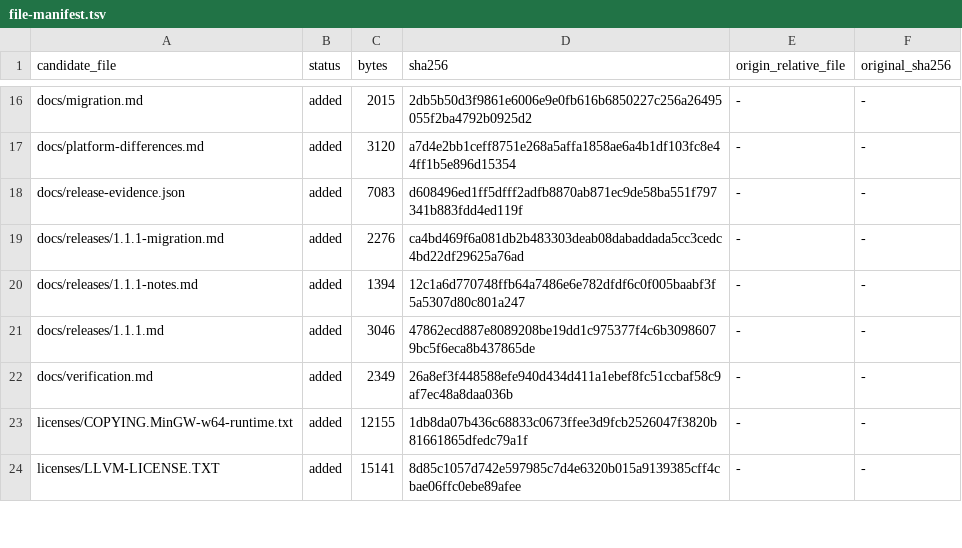
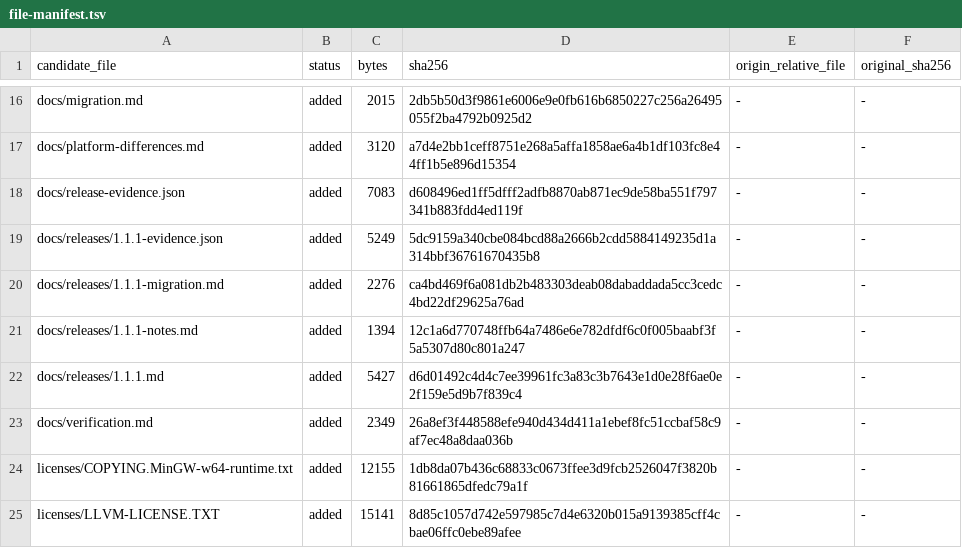
Before and after one commit to muyuzy123-pixel/json-dictionary-editor, a TSV file: docs/file-manifest.tsv, drawn as a sheet; only a part is shown, gaps mark what is left out.

Commit message:
Record local 1.1.1 candidate assets and validation

```diff
--- a/docs/file-manifest.tsv
+++ b/docs/file-manifest.tsv
@@ -18,5 +18,6 @@ docs/platform-differences.md	added	3120	a7d4e2bb1ceff8751e268a5affa1858ae6a4b1df
 docs/release-evidence.json	added	7083	d608496ed1ff5dfff2adfb8870ab871ec9de58ba551f797341b883fdd4ed119f	-	-
+docs/releases/1.1.1-evidence.json	added	5249	5dc9159a340cbe084bcd88a2666b2cdd5884149235d1a314bbf36761670435b8	-	-
 docs/releases/1.1.1-migration.md	added	2276	ca4bd469f6a081db2b483303deab08dabaddada5cc3cedc4bd22df29625a76ad	-	-
 docs/releases/1.1.1-notes.md	added	1394	12c1a6d770748ffb64a7486e6e782dfdf6c0f005baabf3f5a5307d80c801a247	-	-
-docs/releases/1.1.1.md	added	3046	47862ecd887e8089208be19dd1c975377f4c6b30986079bc5f6eca8b437865de	-	-
+docs/releases/1.1.1.md	added	5427	d6d01492c4d4c7ee39961fc3a83c3b7643e1d0e28f6ae0e2f159e5d9b7f839c4	-	-
 docs/verification.md	added	2349	26a8ef3f448588efe940d434d411a1ebef8fc51ccbaf58c9af7ec48a8daa036b	-	-
```
Also changed, not shown: 3 other files.
